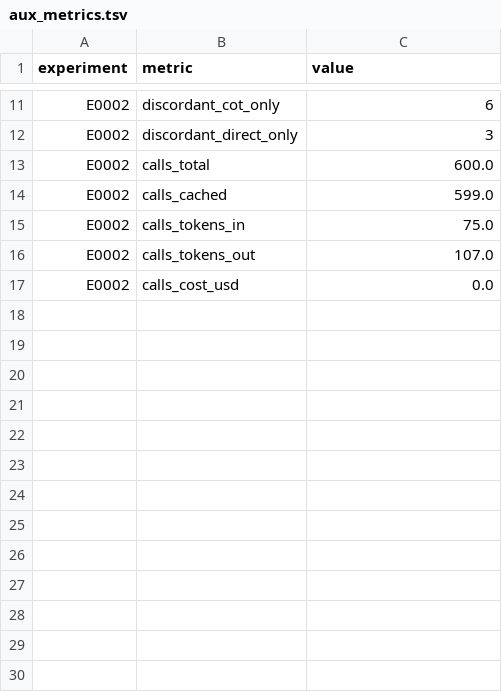
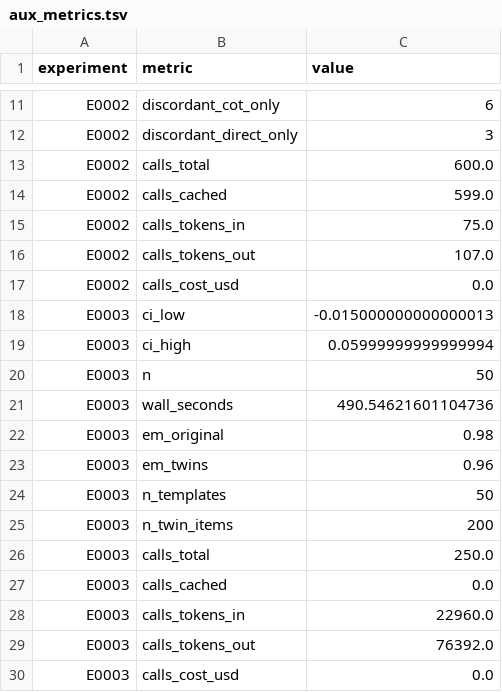
Before and after one commit to Xiang-Shan/klein-auto-research, a TSV file: studies/20-llm-cot-contamination/aux_metrics.tsv, drawn as a sheet; only a part is shown, gaps mark what is left out; the diff names each change by its address in the sheet, - before the commit and + after, or states it on an @@ line.

```diff
--- a/studies/20-llm-cot-contamination/aux_metrics.tsv
+++ b/studies/20-llm-cot-contamination/aux_metrics.tsv
+row 18: E0003 | ci_low | -0.015000000000000013
+row 19: E0003 | ci_high | 0.05999999999999994
+row 20: E0003 | n | 50
+row 21: E0003 | wall_seconds | 490.54621601104736
+row 22: E0003 | em_original | 0.98
+row 23: E0003 | em_twins | 0.96
+row 24: E0003 | n_templates | 50
+row 25: E0003 | n_twin_items | 200
+row 26: E0003 | calls_total | 250.0
+row 27: E0003 | calls_cached | 0.0
+row 28: E0003 | calls_tokens_in | 22960.0
+row 29: E0003 | calls_tokens_out | 76392.0
+row 30: E0003 | calls_cost_usd | 0.0
```
Also changed, not shown: studies/20-llm-cot-contamination/results.tsv, 7 other files.
